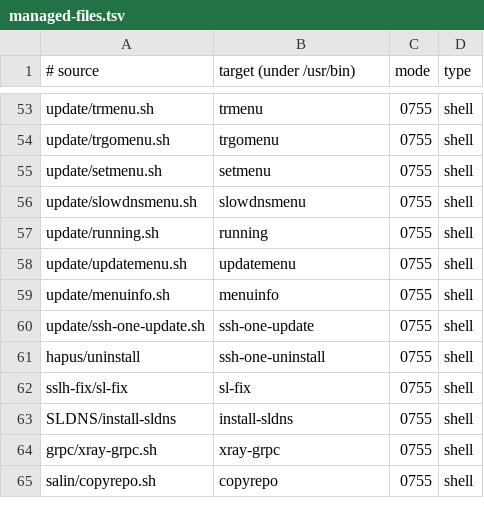
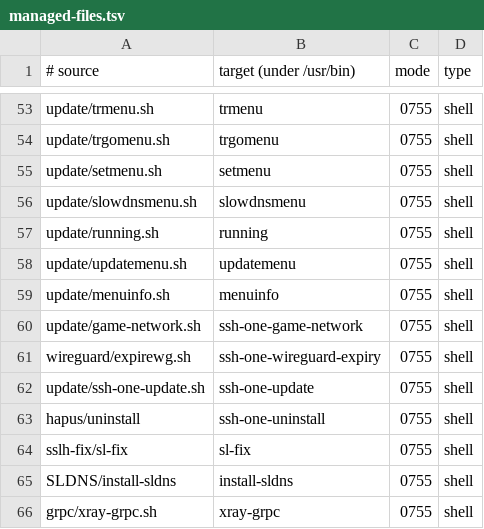
Before and after one commit to Phechr-2025/SSH-one, a TSV file: update/managed-files.tsv, drawn as a sheet; only a part is shown, gaps mark what is left out; the shorter side is filled out with more unchanged rows.

Commit message:
Release SSH-one 2.0 v1 game networking

```diff
--- a/update/managed-files.tsv
+++ b/update/managed-files.tsv
@@ -59,2 +59,4 @@ update/updatemenu.sh	updatemenu	0755	shell
 update/menuinfo.sh	menuinfo	0755	shell
+update/game-network.sh	ssh-one-game-network	0755	shell
+wireguard/expirewg.sh	ssh-one-wireguard-expiry	0755	shell
 update/ssh-one-update.sh	ssh-one-update	0755	shell
```
Also changed, not shown: 25 other files.
